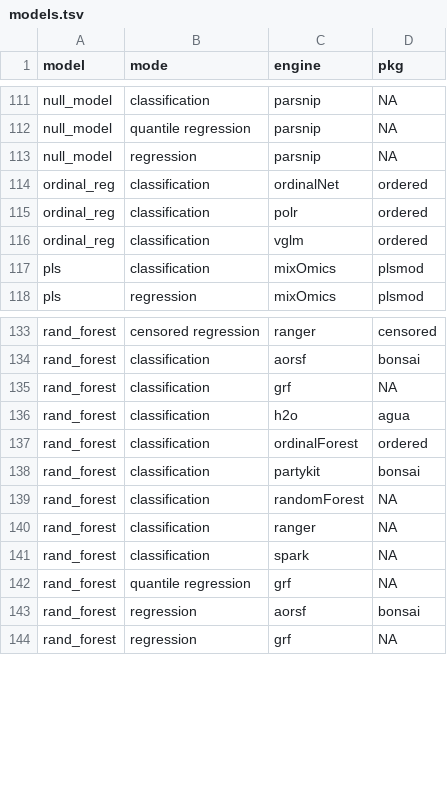
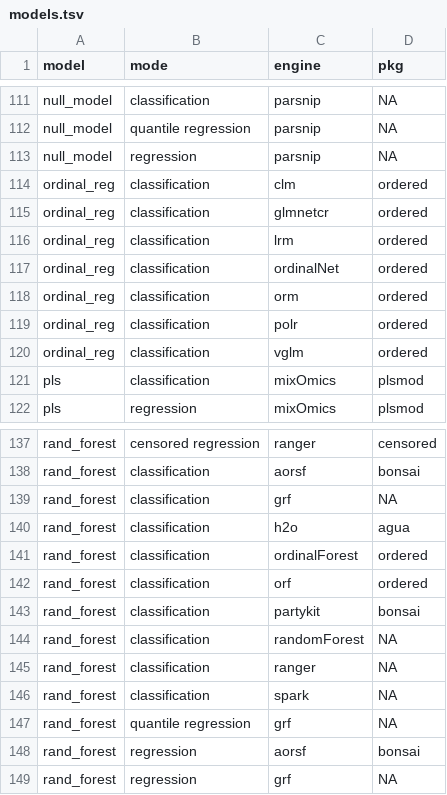
Before and after one commit to tidymodels/parsnip, a TSV file: inst/models.tsv, drawn as a sheet; only a part is shown, gaps mark what is left out.

Commit message:
write engine docs for ordered version 0.2.0

```diff
--- a/inst/models.tsv
+++ b/inst/models.tsv
@@ -113,3 +113,7 @@
 "null_model"	"regression"	"parsnip"	NA
+"ordinal_reg"	"classification"	"clm"	"ordered"
+"ordinal_reg"	"classification"	"glmnetcr"	"ordered"
+"ordinal_reg"	"classification"	"lrm"	"ordered"
 "ordinal_reg"	"classification"	"ordinalNet"	"ordered"
+"ordinal_reg"	"classification"	"orm"	"ordered"
 "ordinal_reg"	"classification"	"polr"	"ordered"
@@ -137,2 +141,3 @@
 "rand_forest"	"classification"	"ordinalForest"	"ordered"
+"rand_forest"	"classification"	"orf"	"ordered"
 "rand_forest"	"classification"	"partykit"	"bonsai"
```
Also changed, not shown: 21 other files.
